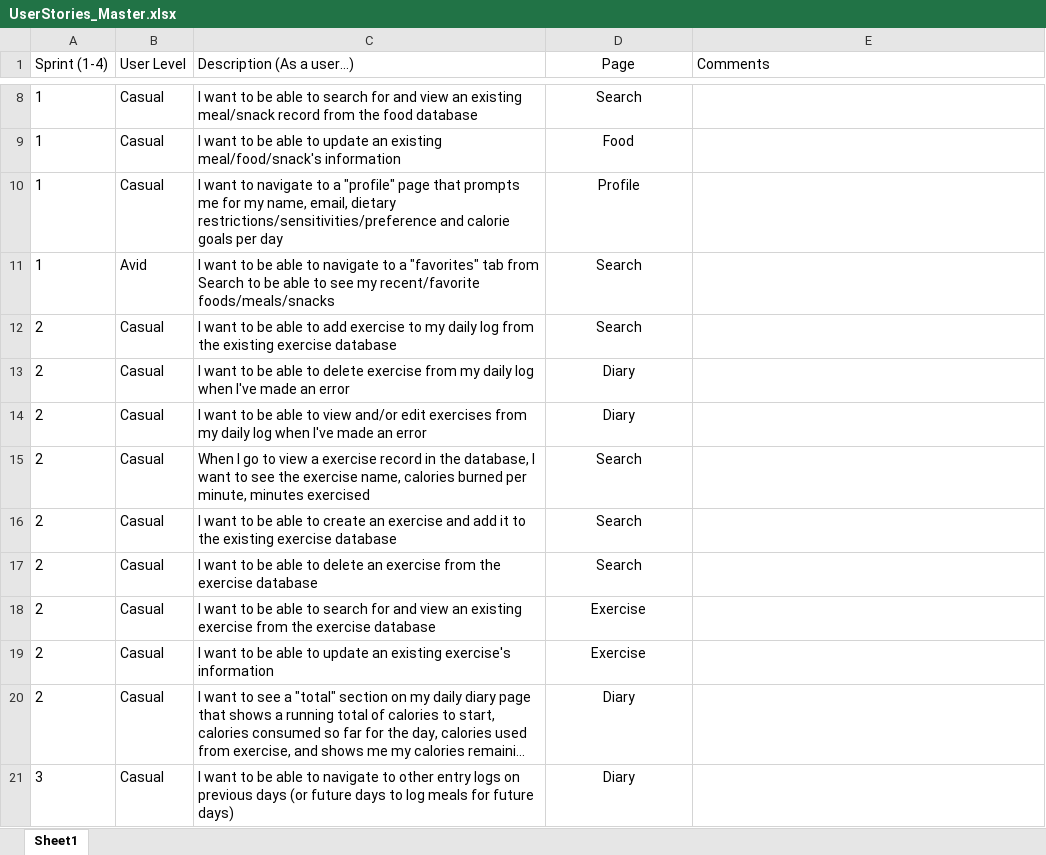
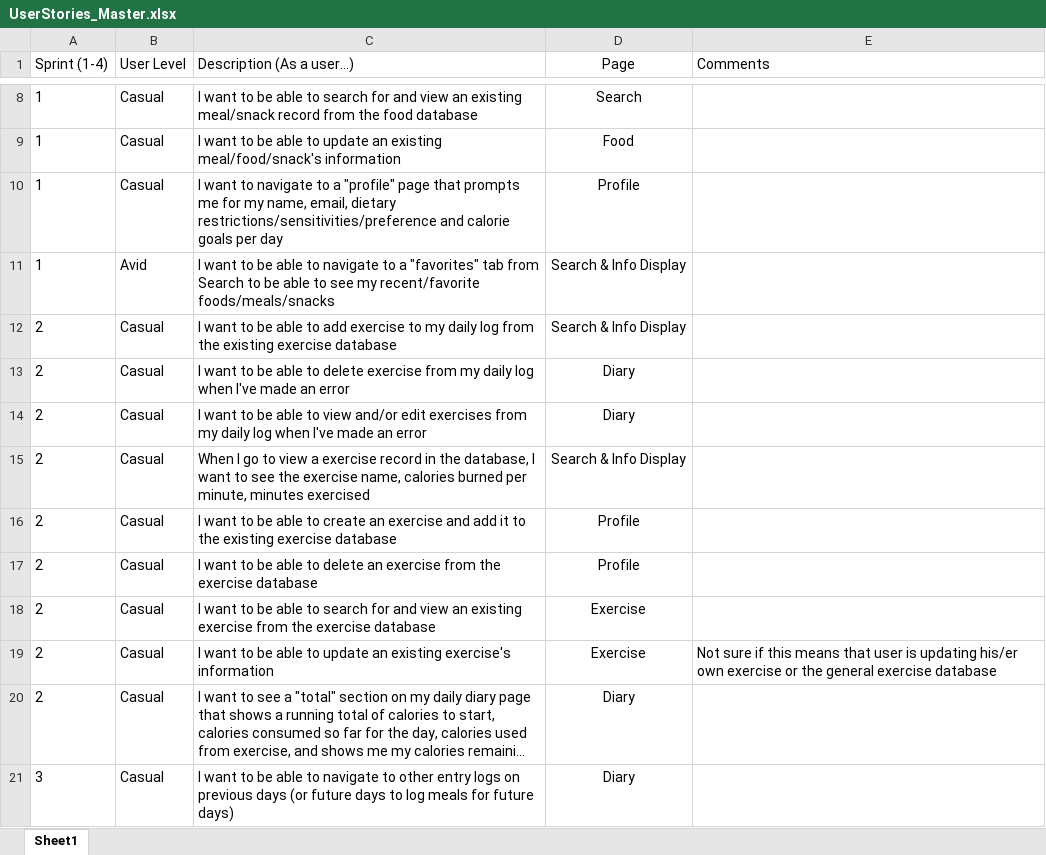
Before and after one commit to mattyplo/SlimPickins, an Excel workbook: UserStories_Master.xlsx, sheet Sheet1, drawn as a sheet; only a part is shown, gaps mark what is left out; long unchanged cells end in …; values as stored, in another font and other column widths than the file's, no borders; conditional formats and table styles not drawn; the diff covers the shown part only; the diff names each change by its address in the sheet, - before the commit and + after, or states it on an @@ line.

Commit message:
added some comments and changed userstories for which page the stories belong.'

```diff
--- a/UserStories_Master.xlsx (sheet Sheet1)
+++ b/UserStories_Master.xlsx (sheet Sheet1)
-D11:D12 (Page): Search
+D11:D12 (Page): Search & Info Display
-D15 (Page): Search
+D15 (Page): Search & Info Display
-D16:D17 (Page): Search
+D16:D17 (Page): Profile
-E19 (Comments): (empty)
+E19 (Comments): Not sure if this means that user is updating his/er own exercise or the general exercise database
```
Also changed, not shown: 7 edited cells elsewhere in this sheet.
